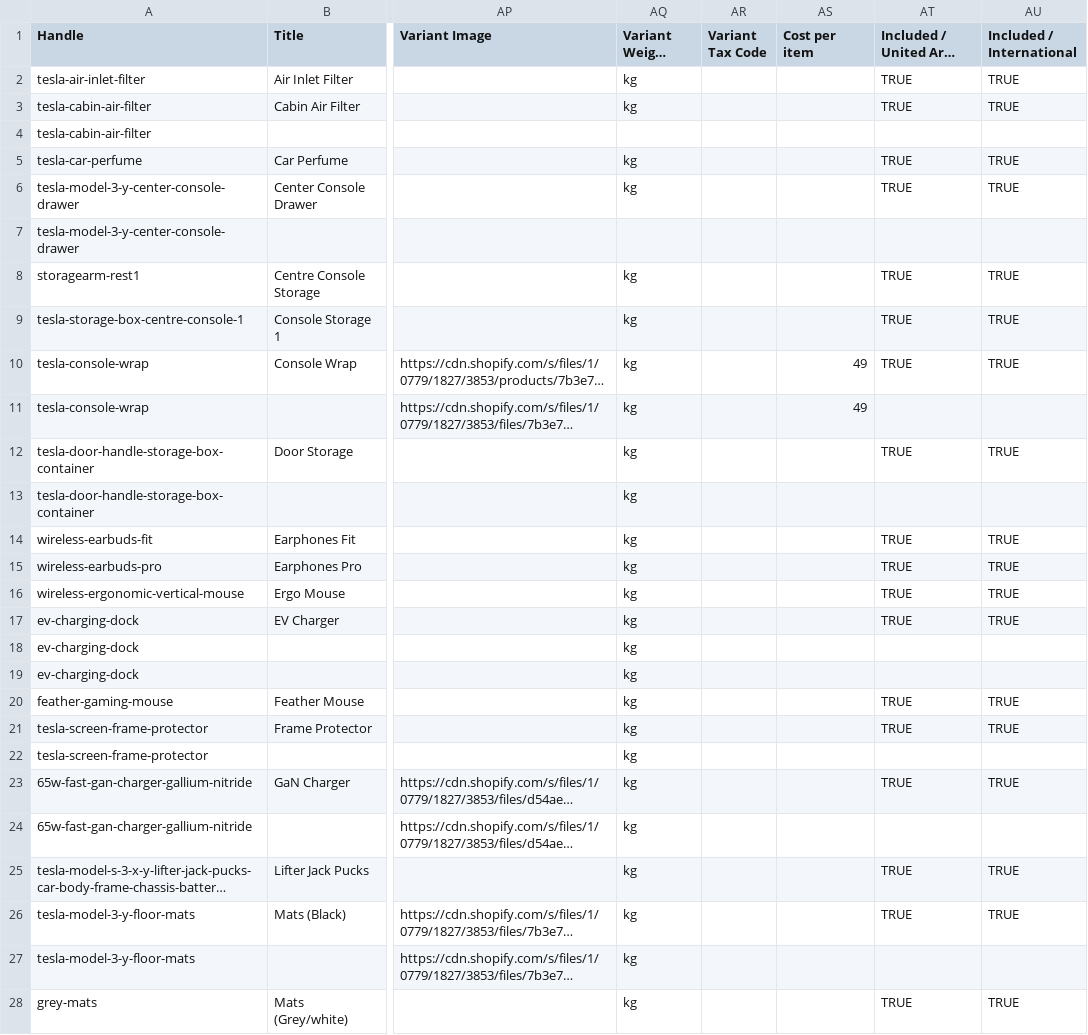
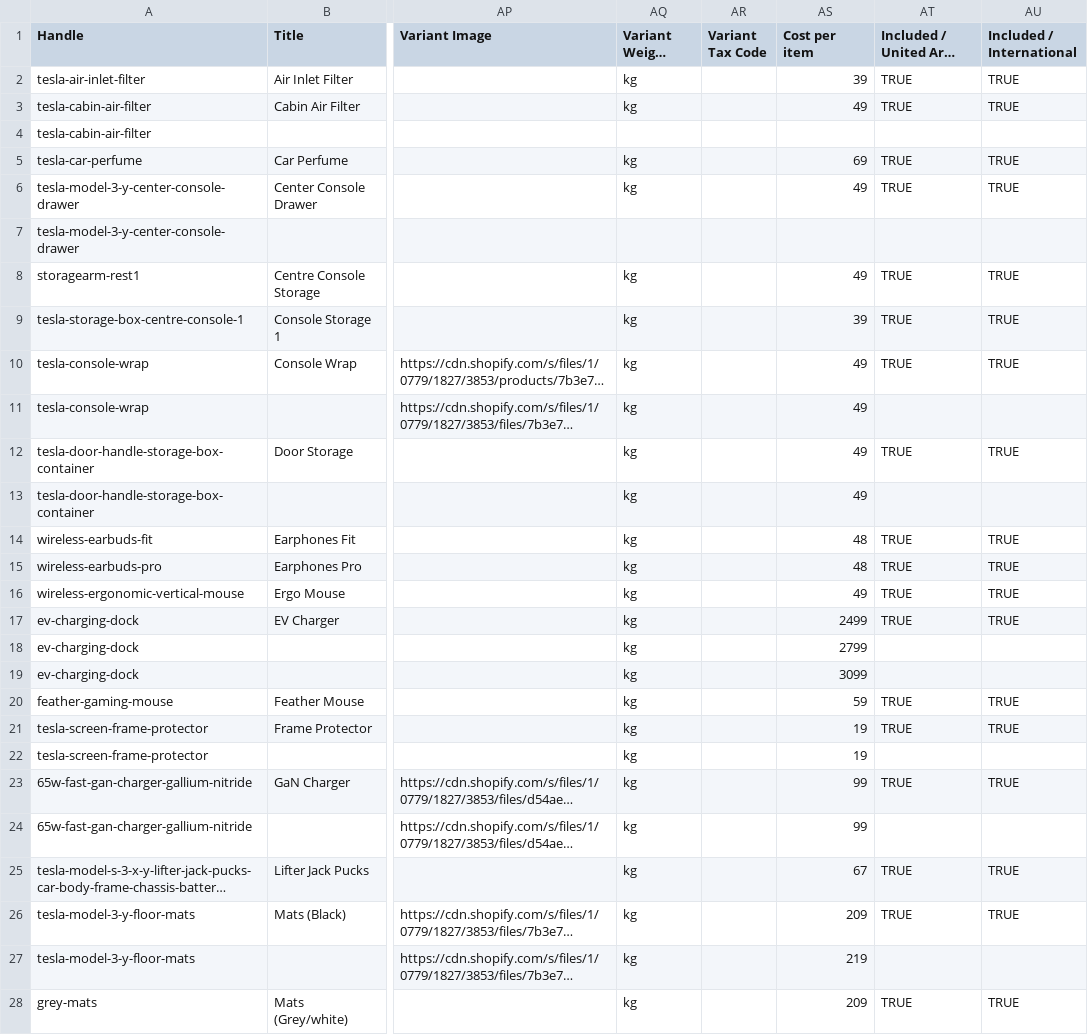
Before and after one commit to fjotb/Catalogs1, a CSV file: product_template_shopify7July.csv, drawn as a sheet; only a part is shown, gaps mark what is left out; long unchanged cells end in …; the diff covers the shown part only; the diff names each change by its address in the sheet, - before the commit and + after, or states it on an @@ line.

Commit message:
commit

```diff
--- a/product_template_shopify7July.csv
+++ b/product_template_shopify7July.csv
-AS2 (Cost per item): (empty)
+AS2 (Cost per item): 39
-AS3 (Cost per item): (empty)
+AS3 (Cost per item): 49
-AS5 (Cost per item): (empty)
+AS5 (Cost per item): 69
-AS6 (Cost per item): (empty)
+AS6 (Cost per item): 49
-AS8 (Cost per item): (empty)
+AS8 (Cost per item): 49
-AS9 (Cost per item): (empty)
+AS9 (Cost per item): 39
-AS12:AS13 (Cost per item): (empty)
+AS12:AS13 (Cost per item): 49
-AS14:AS15 (Cost per item): (empty)
+AS14:AS15 (Cost per item): 48
-AS16 (Cost per item): (empty)
+AS16 (Cost per item): 49
-AS17 (Cost per item): (empty)
+AS17 (Cost per item): 2499
-AS18 (Cost per item): (empty)
+AS18 (Cost per item): 2799
-AS19 (Cost per item): (empty)
+AS19 (Cost per item): 3099
-AS20 (Cost per item): (empty)
+AS20 (Cost per item): 59
-AS21:AS22 (Cost per item): (empty)
+AS21:AS22 (Cost per item): 19
-AS23:AS24 (Cost per item): (empty)
+AS23:AS24 (Cost per item): 99
-AS25 (Cost per item): (empty)
+AS25 (Cost per item): 67
-AS26 (Cost per item): (empty)
+AS26 (Cost per item): 209
-AS27 (Cost per item): (empty)
+AS27 (Cost per item): 219
-AS28 (Cost per item): (empty)
+AS28 (Cost per item): 209
```
Also changed, not shown: 21 edited cells elsewhere in this file.
